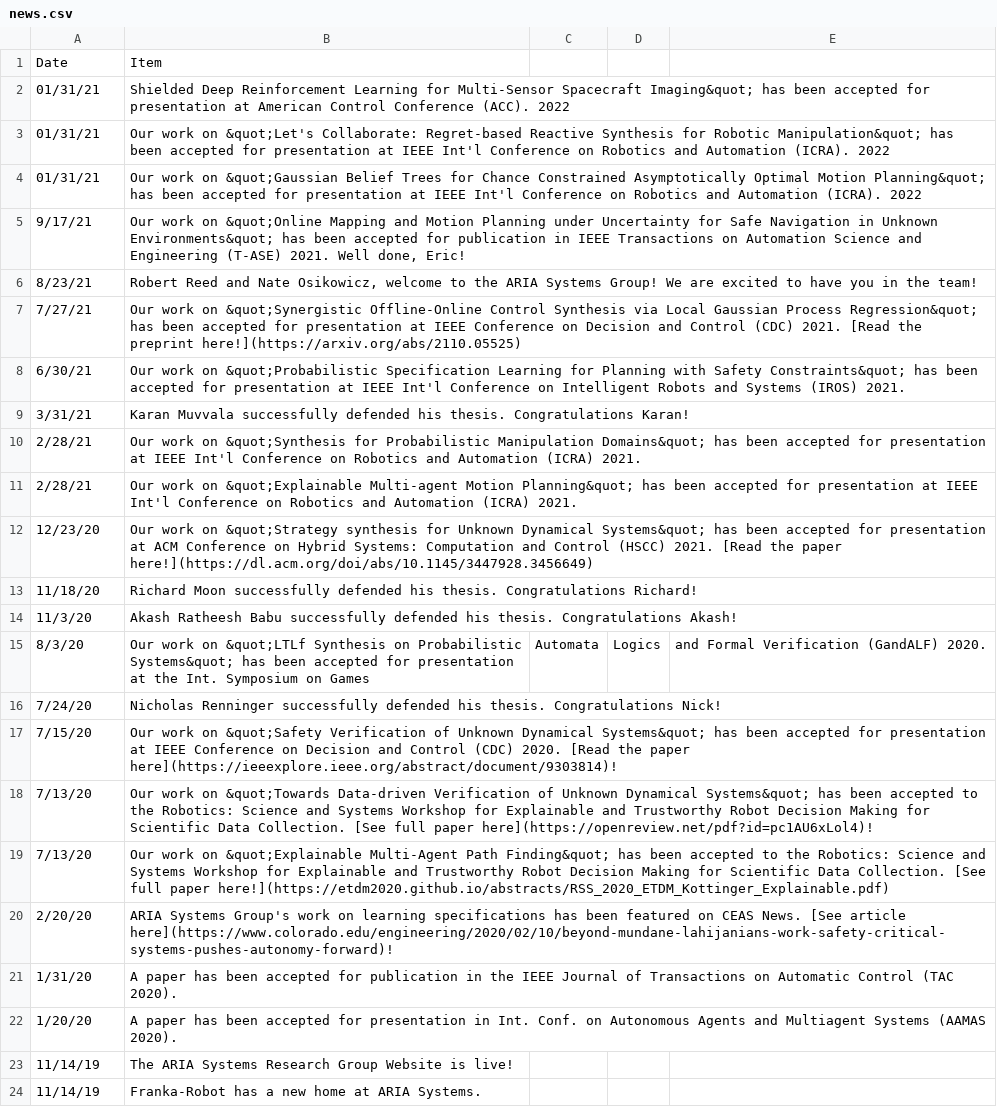
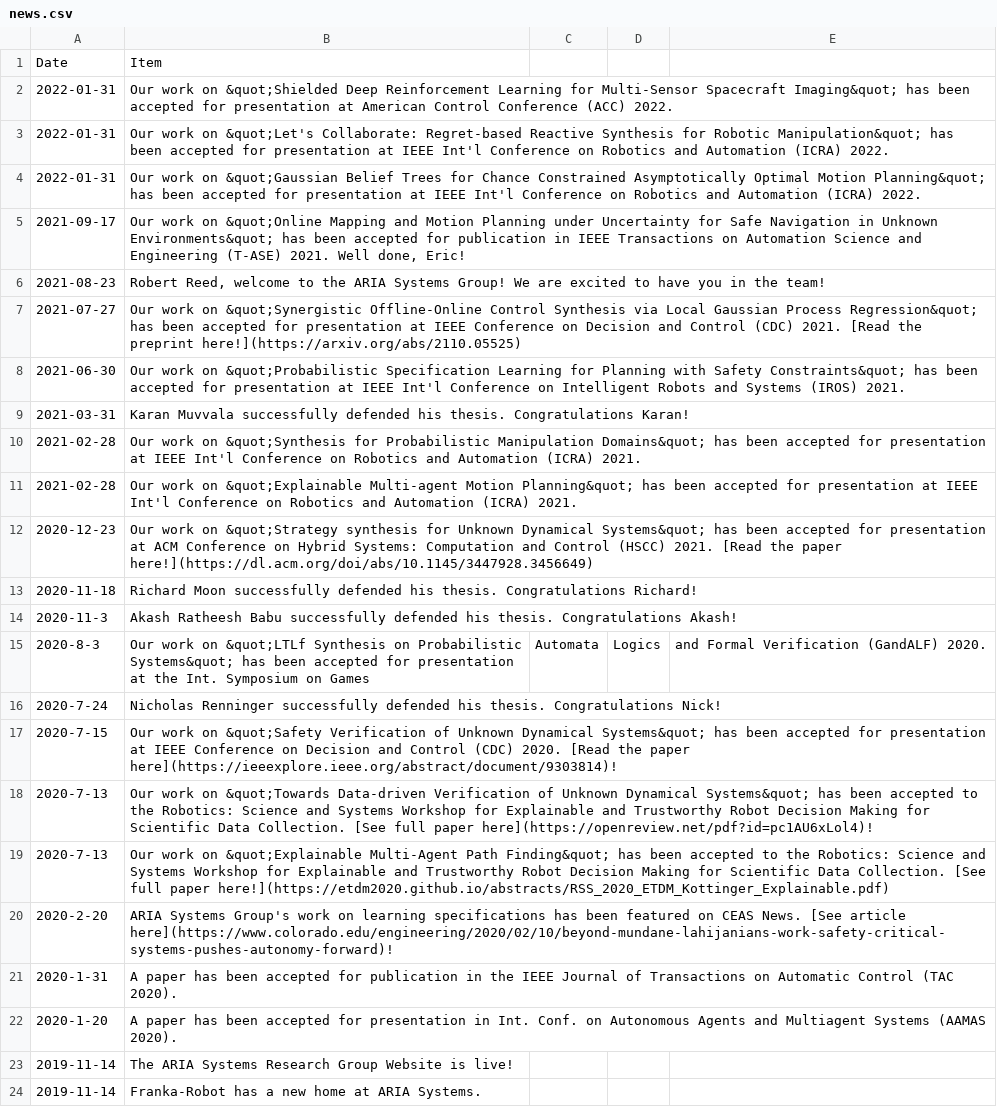
Before and after one commit to aria-systems-group/website, a CSV file: _data/news.csv, drawn as a sheet; removed rows and columns are numbered as before the commit, all else as after; the diff names each change by its address in the sheet, - before the commit and + after, or states it on an @@ line.

Commit message:
Update website news to Jan 2022

```diff
--- a/_data/news.csv
+++ b/_data/news.csv
-row 2: 01/31/21 | Shielded Deep Reinforcement Learning for Multi-Sensor Spacecraft Imaging&quot; has been accepted for presentation at American Control Conference (ACC). 2022
-row 3: 01/31/21 | Our work on &quot;Let's Collaborate: Regret-based Reactive Synthesis for Robotic Manipulation&quot; has been accepted for presentation at IEEE Int'l Conference on Robotics and Automation (ICRA). 2022
-row 4: 01/31/21 | Our work on &quot;Gaussian Belief Trees for Chance Constrained Asymptotically Optimal Motion Planning&quot; has been accepted for presentation at IEEE Int'l Conference on Robotics and Automation (ICRA). 2022
+row 2: 2022-01-31 | Our work on &quot;Shielded Deep Reinforcement Learning for Multi-Sensor Spacecraft Imaging&quot; has been accepted for presentation at American Control Conference (ACC) 2022.
+row 3: 2022-01-31 | Our work on &quot;Let's Collaborate: Regret-based Reactive Synthesis for Robotic Manipulation&quot; has been accepted for presentation at IEEE Int'l Conference on Robotics and Automation (ICRA) 2022.
+row 4: 2022-01-31 | Our work on &quot;Gaussian Belief Trees for Chance Constrained Asymptotically Optimal Motion Planning&quot; has been accepted for presentation at IEEE Int'l Conference on Robotics and Automation (ICRA) 2022.
-A5: 9/17/21
+A5: 2021-09-17
-row 6: 8/23/21 | Robert Reed and Nate Osikowicz, welcome to the ARIA Systems Group! We are excited to have you in the team!
+row 6: 2021-08-23 | Robert Reed, welcome to the ARIA Systems Group! We are excited to have you in the team!
-A7: 7/27/21
+A7: 2021-07-27
-A8: 6/30/21
+A8: 2021-06-30
-A9: 3/31/21
+A9: 2021-03-31
-A10:A11: 2/28/21
+A10:A11: 2021-02-28
-A12: 12/23/20
+A12: 2020-12-23
-A13: 11/18/20
+A13: 2020-11-18
-A14: 11/3/20
+A14: 2020-11-3
-A15: 8/3/20
+A15: 2020-8-3
-A16: 7/24/20
+A16: 2020-7-24
-A17: 7/15/20
+A17: 2020-7-15
-A18:A19: 7/13/20
+A18:A19: 2020-7-13
-A20: 2/20/20
+A20: 2020-2-20
-A21: 1/31/20
+A21: 2020-1-31
-A22: 1/20/20
+A22: 2020-1-20
-A23:A24: 11/14/19
+A23:A24: 2019-11-14
```
